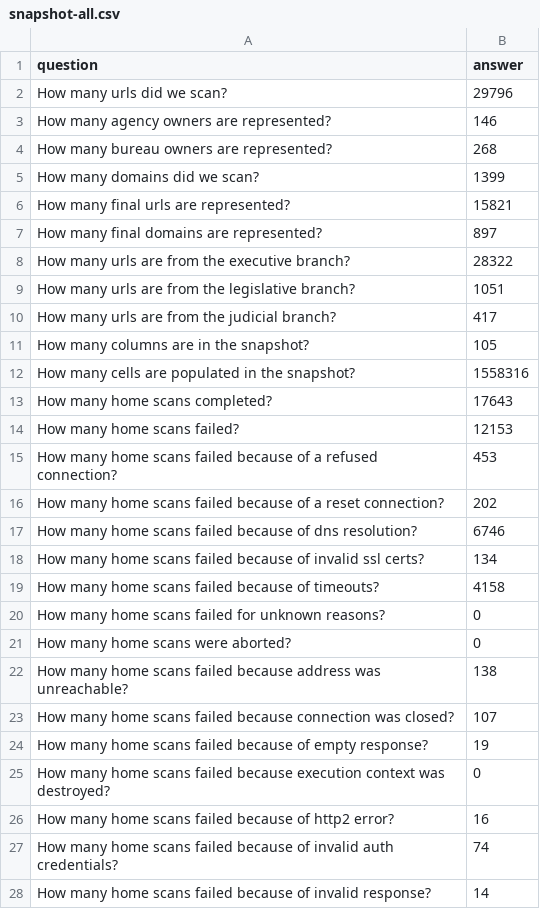
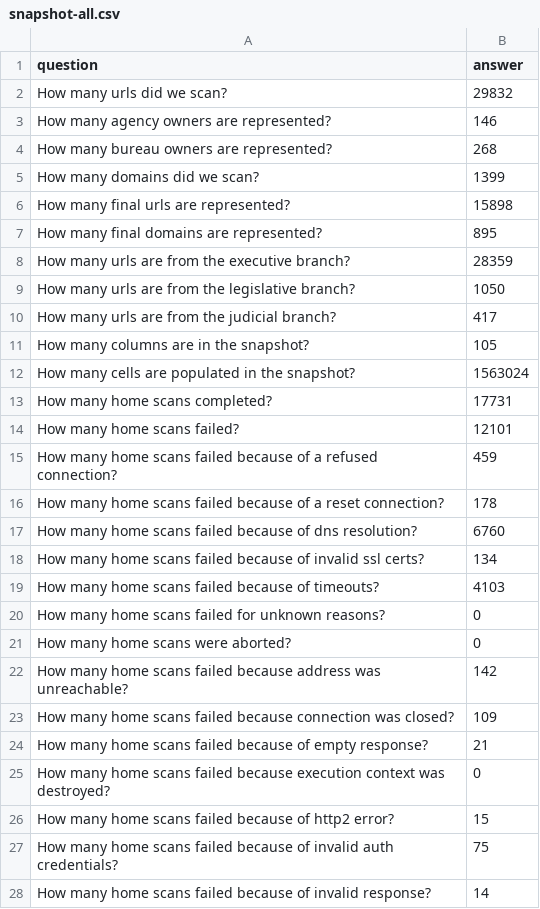
Before and after one commit to GSA/site-scanning-analysis, a CSV file: reports/snapshot-all.csv, drawn as a sheet; only a part is shown; the diff covers the shown part only.

```diff
--- a/reports/snapshot-all.csv
+++ b/reports/snapshot-all.csv
@@ -1,3 +1,3 @@
 question,answer
-How many urls did we scan?,29796
+How many urls did we scan?,29832
 How many agency owners are represented?,146
@@ -5,24 +5,24 @@ How many bureau owners are represented?,268
 How many domains did we scan?,1399
-How many final urls are represented?,15821
-How many final domains are represented?,897
-How many urls are from the executive branch?,28322
-How many urls are from the legislative branch?,1051
+How many final urls are represented?,15898
+How many final domains are represented?,895
+How many urls are from the executive branch?,28359
+How many urls are from the legislative branch?,1050
 How many urls are from the judicial branch?,417
 How many columns are in the snapshot?,105
-How many cells are populated in the snapshot?,1558316
-How many home scans completed?,17643
-How many home scans failed?,12153
-How many home scans failed because of a refused connection?,453
-How many home scans failed because of a reset connection?,202
-How many home scans failed because of dns resolution?,6746
+How many cells are populated in the snapshot?,1563024
+How many home scans completed?,17731
+How many home scans failed?,12101
+How many home scans failed because of a refused connection?,459
+How many home scans failed because of a reset connection?,178
+How many home scans failed because of dns resolution?,6760
 How many home scans failed because of invalid ssl certs?,134
-How many home scans failed because of timeouts?,4158
+How many home scans failed because of timeouts?,4103
 How many home scans failed for unknown reasons?,0
 How many home scans were aborted?,0
-How many home scans failed because address was unreachable?,138
-How many home scans failed because connection was closed?,107
-How many home scans failed because of empty response?,19
+How many home scans failed because address was unreachable?,142
+How many home scans failed because connection was closed?,109
+How many home scans failed because of empty response?,21
 How many home scans failed because execution context was destroyed?,0
-How many home scans failed because of http2 error?,16
-How many home scans failed because of invalid auth credentials?,74
+How many home scans failed because of http2 error?,15
+How many home scans failed because of invalid auth credentials?,75
 How many home scans failed because of invalid response?,14
```
Also changed, not shown: 58 edited cells elsewhere in this file, reports/snapshot-primary.csv, reports/standards-bureau.csv, 9 other files.
